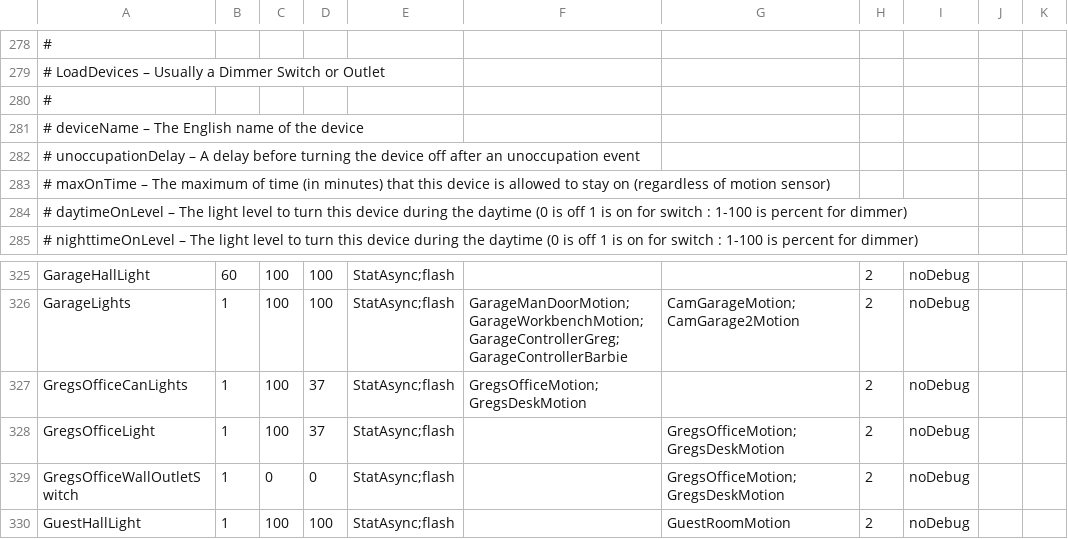
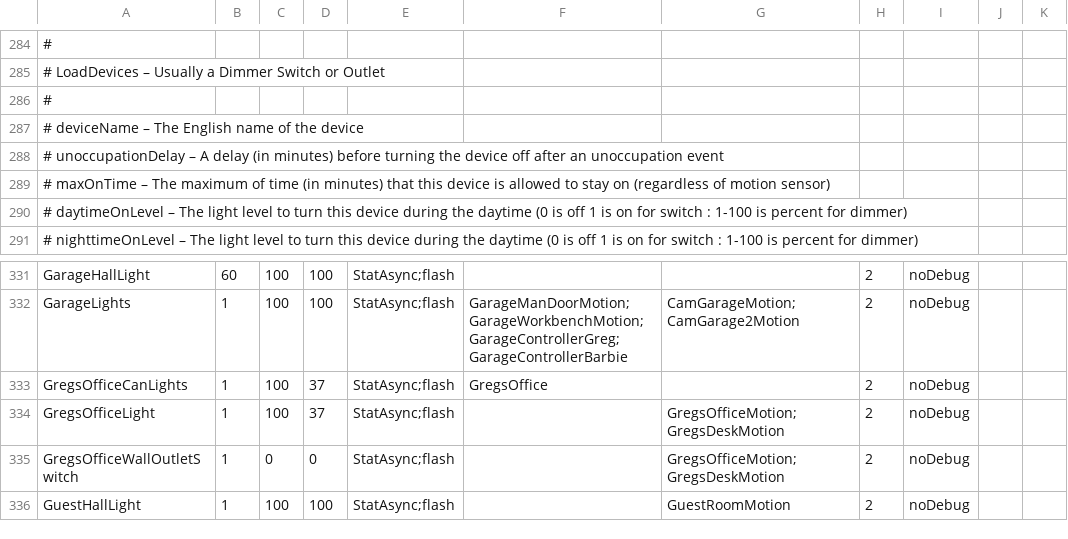
Before and after one commit to gsblive/MotionMap, a CSV file: Contents/Server Plugin/_Configurations/mmConfig.Regency.csv, drawn as a sheet; only a part is shown, gaps mark what is left out; addresses are those after the commit; the diff covers the shown part only; the diff names each change by its address in the sheet, - before the commit and + after, or states it on an @@ line.

Commit message:
Fided a bug in Plugin.py that was adding a space character to the end of the address in call to TranslateAddress. Regency Only. Adding motion detectors for Master Bath. Utilizing Group in Master closet motion.

```diff
--- a/Contents/Server Plugin/_Configurations/mmConfig.Regency.csv
+++ b/Contents/Server Plugin/_Configurations/mmConfig.Regency.csv
-A288: …A delay before turning…
+A288: …A delay (in minutes) before turning…
-F333: GregsOfficeMotion;GregsDeskMotion
+F333: GregsOffice
```
Also changed, not shown: 9 added rows and 12 edited cells elsewhere in this file, 6 other files.
